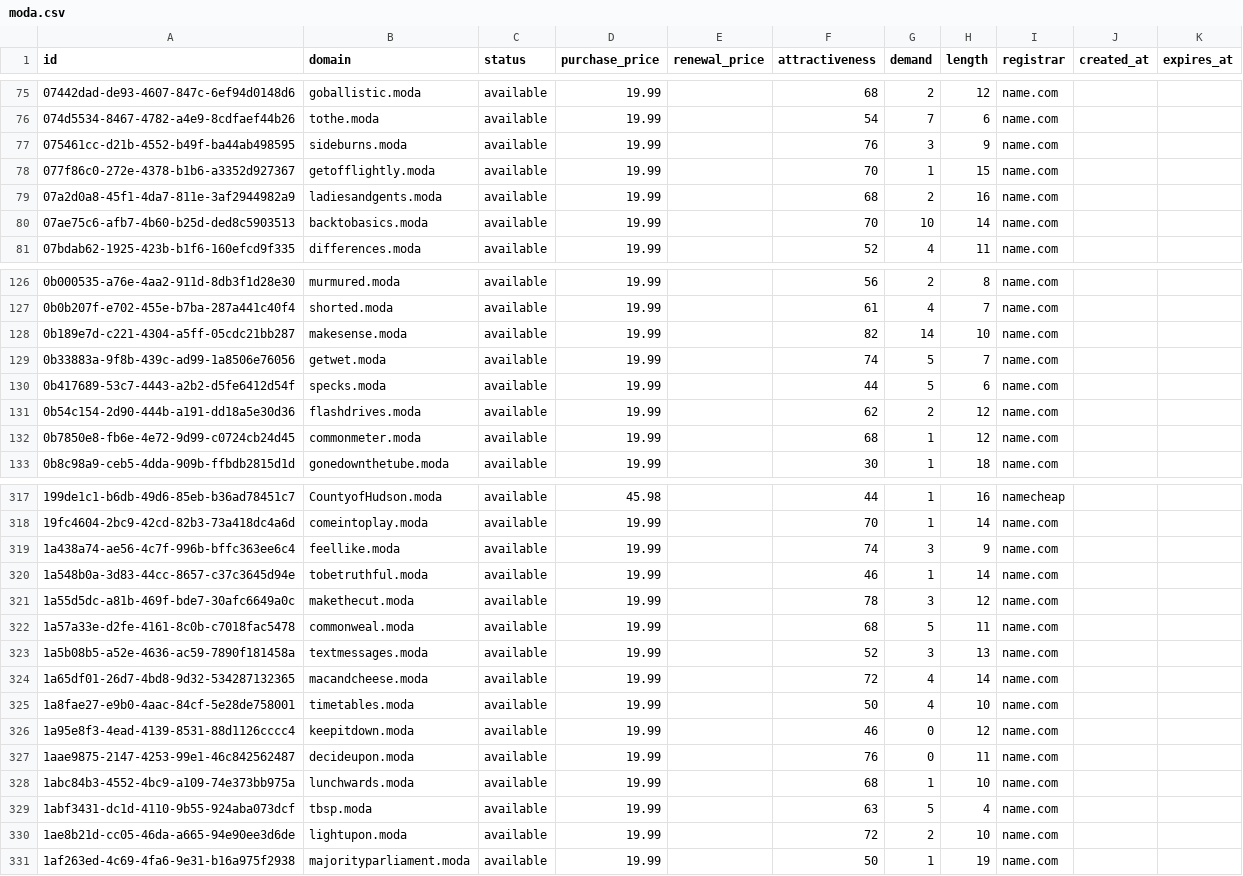
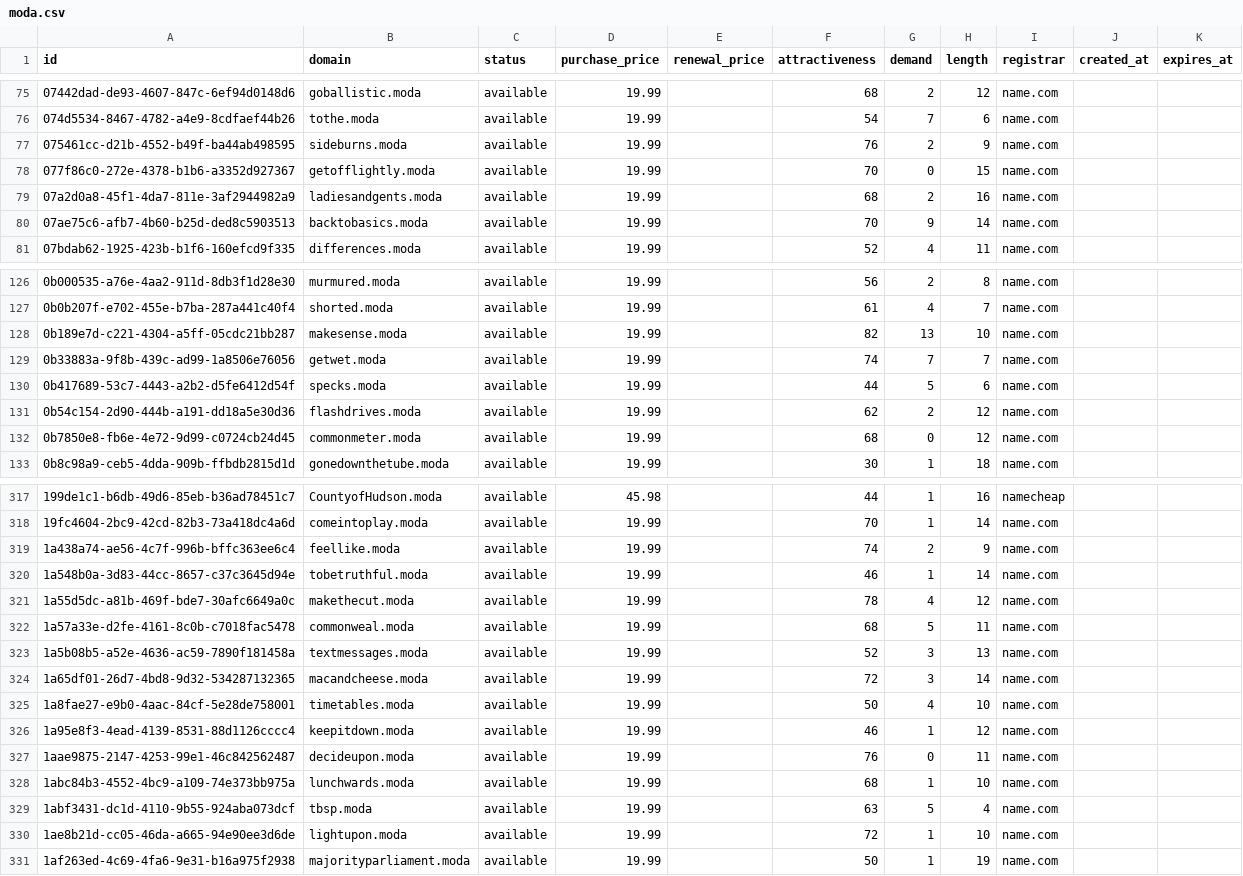
Before and after one commit to UniqueDomains/moda-oneword-domains, a CSV file: moda.csv, drawn as a sheet; only a part is shown, gaps mark what is left out; the diff covers the shown part only.

Commit message:
Domains update

```diff
--- a/moda.csv
+++ b/moda.csv
@@ -76,6 +76,6 @@ id,domain,status,purchase_price,renewal_price,attractiveness,demand,length,regis
 074d5534-8467-4782-a4e9-8cdfaef44b26,tothe.moda,available,19.99,,54,7,6,name.com,,
-075461cc-d21b-4552-b49f-ba44ab498595,sideburns.moda,available,19.99,,76,3,9,name.com,,
-077f86c0-272e-4378-b1b6-a3352d927367,getofflightly.moda,available,19.99,,70,1,15,name.com,,
+075461cc-d21b-4552-b49f-ba44ab498595,sideburns.moda,available,19.99,,76,2,9,name.com,,
+077f86c0-272e-4378-b1b6-a3352d927367,getofflightly.moda,available,19.99,,70,0,15,name.com,,
 07a2d0a8-45f1-4da7-811e-3af2944982a9,ladiesandgents.moda,available,19.99,,68,2,16,name.com,,
-07ae75c6-afb7-4b60-b25d-ded8c5903513,backtobasics.moda,available,19.99,,70,10,14,name.com,,
+07ae75c6-afb7-4b60-b25d-ded8c5903513,backtobasics.moda,available,19.99,,70,9,14,name.com,,
 07bdab62-1925-423b-b1f6-160efcd9f335,differences.moda,available,19.99,,52,4,11,name.com,,
@@ -127,7 +127,7 @@ id,domain,status,purchase_price,renewal_price,attractiveness,demand,length,regis
 0b0b207f-e702-455e-b7ba-287a441c40f4,shorted.moda,available,19.99,,61,4,7,name.com,,
-0b189e7d-c221-4304-a5ff-05cdc21bb287,makesense.moda,available,19.99,,82,14,10,name.com,,
-0b33883a-9f8b-439c-ad99-1a8506e76056,getwet.moda,available,19.99,,74,5,7,name.com,,
+0b189e7d-c221-4304-a5ff-05cdc21bb287,makesense.moda,available,19.99,,82,13,10,name.com,,
+0b33883a-9f8b-439c-ad99-1a8506e76056,getwet.moda,available,19.99,,74,7,7,name.com,,
 0b417689-53c7-4443-a2b2-d5fe6412d54f,specks.moda,available,19.99,,44,5,6,name.com,,
 0b54c154-2d90-444b-a191-dd18a5e30d36,flashdrives.moda,available,19.99,,62,2,12,name.com,,
-0b7850e8-fb6e-4e72-9d99-c0724cb24d45,commonmeter.moda,available,19.99,,68,1,12,name.com,,
+0b7850e8-fb6e-4e72-9d99-c0724cb24d45,commonmeter.moda,available,19.99,,68,0,12,name.com,,
 0b8c98a9-ceb5-4dda-909b-ffbdb2815d1d,gonedownthetube.moda,available,19.99,,30,1,18,name.com,,
@@ -318,10 +318,10 @@ id,domain,status,purchase_price,renewal_price,attractiveness,demand,length,regis
 19fc4604-2bc9-42cd-82b3-73a418dc4a6d,comeintoplay.moda,available,19.99,,70,1,14,name.com,,
-1a438a74-ae56-4c7f-996b-bffc363ee6c4,feellike.moda,available,19.99,,74,3,9,name.com,,
+1a438a74-ae56-4c7f-996b-bffc363ee6c4,feellike.moda,available,19.99,,74,2,9,name.com,,
 1a548b0a-3d83-44cc-8657-c37c3645d94e,tobetruthful.moda,available,19.99,,46,1,14,name.com,,
-1a55d5dc-a81b-469f-bde7-30afc6649a0c,makethecut.moda,available,19.99,,78,3,12,name.com,,
+1a55d5dc-a81b-469f-bde7-30afc6649a0c,makethecut.moda,available,19.99,,78,4,12,name.com,,
 1a57a33e-d2fe-4161-8c0b-c7018fac5478,commonweal.moda,available,19.99,,68,5,11,name.com,,
 1a5b08b5-a52e-4636-ac59-7890f181458a,textmessages.moda,available,19.99,,52,3,13,name.com,,
-1a65df01-26d7-4bd8-9d32-534287132365,macandcheese.moda,available,19.99,,72,4,14,name.com,,
+1a65df01-26d7-4bd8-9d32-534287132365,macandcheese.moda,available,19.99,,72,3,14,name.com,,
 1a8fae27-e9b0-4aac-84cf-5e28de758001,timetables.moda,available,19.99,,50,4,10,name.com,,
-1a95e8f3-4ead-4139-8531-88d1126cccc4,keepitdown.moda,available,19.99,,46,0,12,name.com,,
+1a95e8f3-4ead-4139-8531-88d1126cccc4,keepitdown.moda,available,19.99,,46,1,12,name.com,,
 1aae9875-2147-4253-99e1-46c842562487,decideupon.moda,available,19.99,,76,0,11,name.com,,
@@ -329,3 +329,3 @@ id,domain,status,purchase_price,renewal_price,attractiveness,demand,length,regis
 1abf3431-dc1d-4110-9b55-924aba073dcf,tbsp.moda,available,19.99,,63,5,4,name.com,,
-1ae8b21d-cc05-46da-a665-94e90ee3d6de,lightupon.moda,available,19.99,,72,2,10,name.com,,
+1ae8b21d-cc05-46da-a665-94e90ee3d6de,lightupon.moda,available,19.99,,72,1,10,name.com,,
 1af263ed-4c69-4fa6-9e31-b16a975f2938,majorityparliament.moda,available,19.99,,50,1,19,name.com,,
```
Also changed, not shown: 65 edited cells elsewhere in this file, 4 other files.
